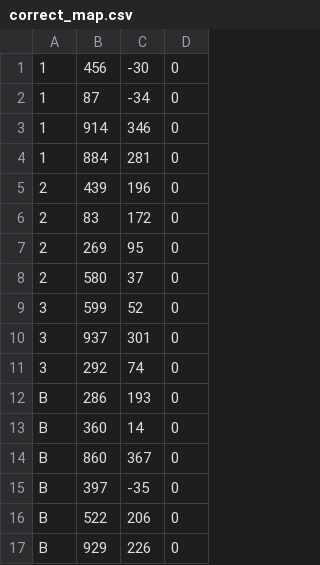
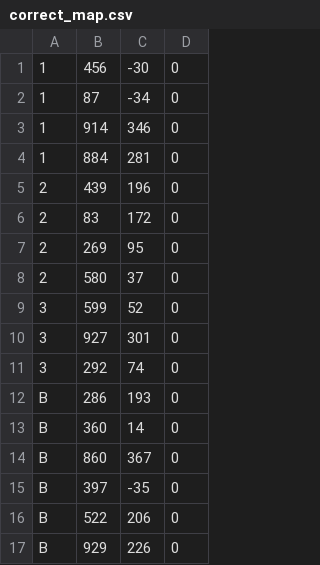
Before and after one commit to DiogocPaulo/project-workspace-dd2419, a CSV file: maps/correct_map.csv, drawn as a sheet.

```diff
--- a/maps/correct_map.csv
+++ b/maps/correct_map.csv
@@ -9,3 +9,3 @@
 3, 599, 52, 0
-3, 937, 301, 0
+3, 927, 301, 0
 3, 292, 74, 0
```
Also changed, not shown: 4 other files.
